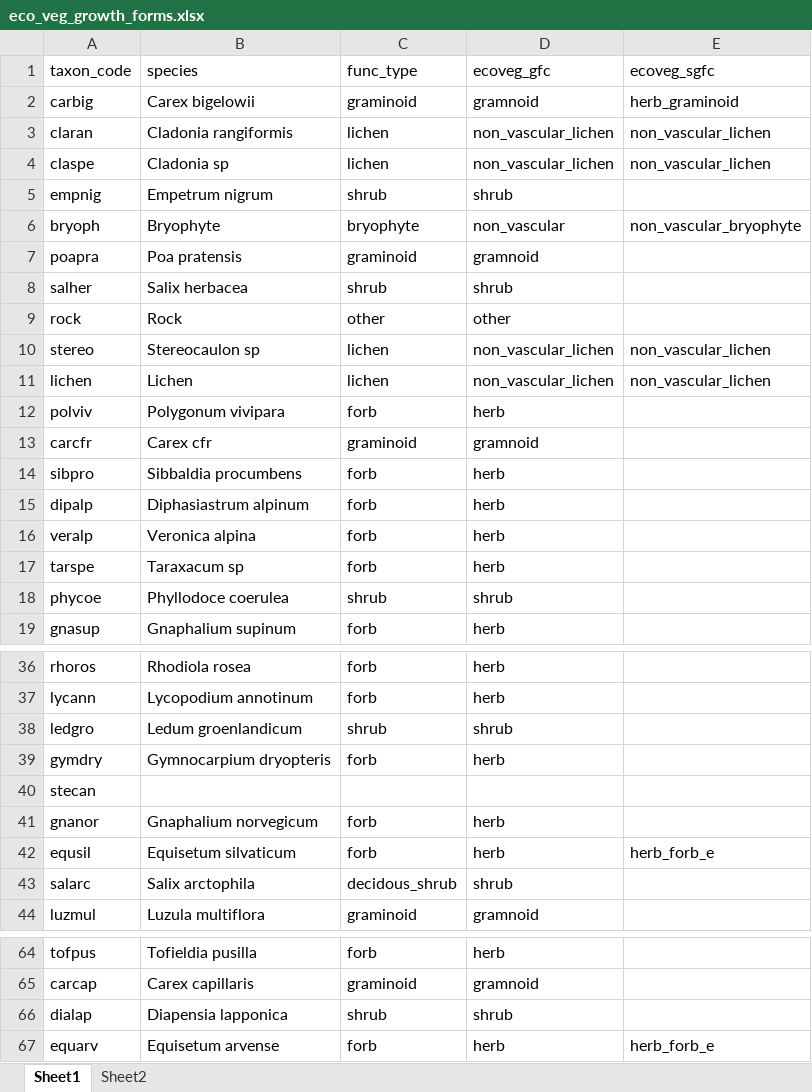
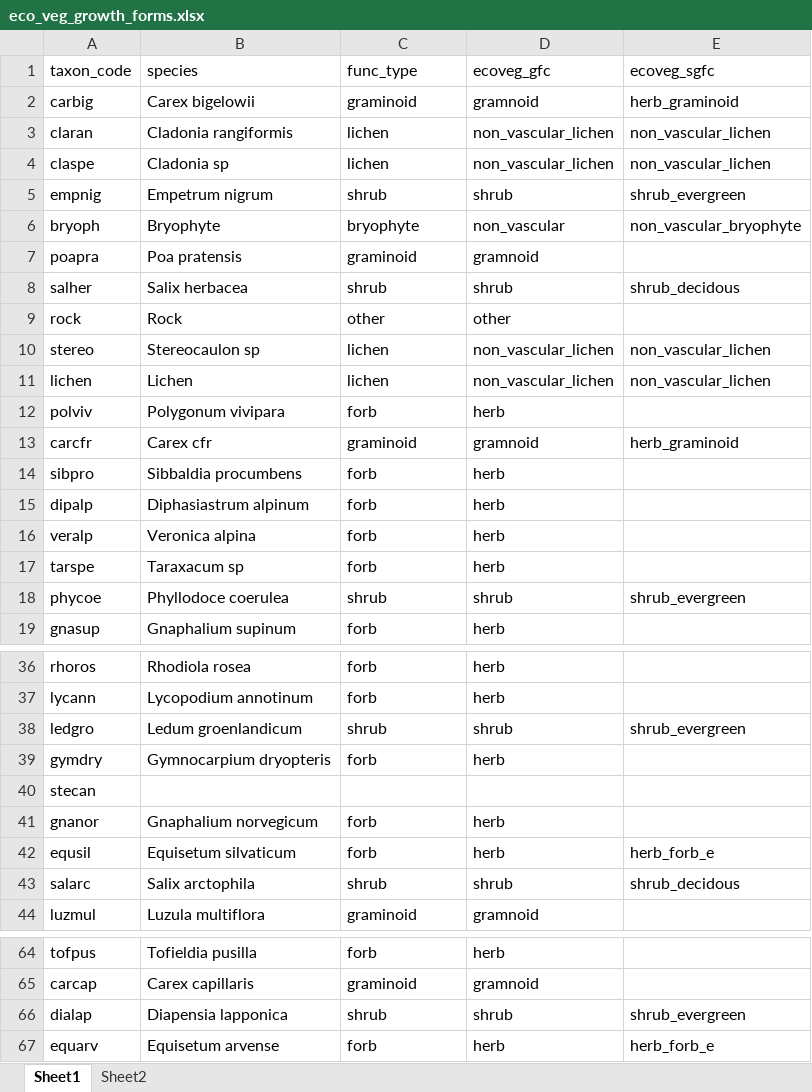
Before and after one commit to ibdj/nero_analysis, an Excel workbook: data/eco_veg_growth_forms.xlsx, sheet Sheet1, drawn as a sheet; only a part is shown, gaps mark what is left out; values as stored, in another font and other column widths than the file's, no borders; the diff covers the shown part only; the diff names each change by its address in the sheet, - before the commit and + after, or states it on an @@ line.

Commit message:
revised growth forms

```diff
--- a/data/eco_veg_growth_forms.xlsx (sheet Sheet1)
+++ b/data/eco_veg_growth_forms.xlsx (sheet Sheet1)
-E5 (ecoveg_sgfc): (empty)
+E5 (ecoveg_sgfc): shrub_evergreen
-E8 (ecoveg_sgfc): (empty)
+E8 (ecoveg_sgfc): shrub_decidous
-E13 (ecoveg_sgfc): (empty)
+E13 (ecoveg_sgfc): herb_graminoid
-E18 (ecoveg_sgfc): (empty)
+E18 (ecoveg_sgfc): shrub_evergreen
-E38 (ecoveg_sgfc): (empty)
+E38 (ecoveg_sgfc): shrub_evergreen
-C43 (func_type): decidous_shrub
+C43 (func_type): shrub
-E43 (ecoveg_sgfc): (empty)
+E43 (ecoveg_sgfc): shrub_decidous
-E66 (ecoveg_sgfc): (empty)
+E66 (ecoveg_sgfc): shrub_evergreen
```
Also changed, not shown: 5 edited cells elsewhere in this sheet.
